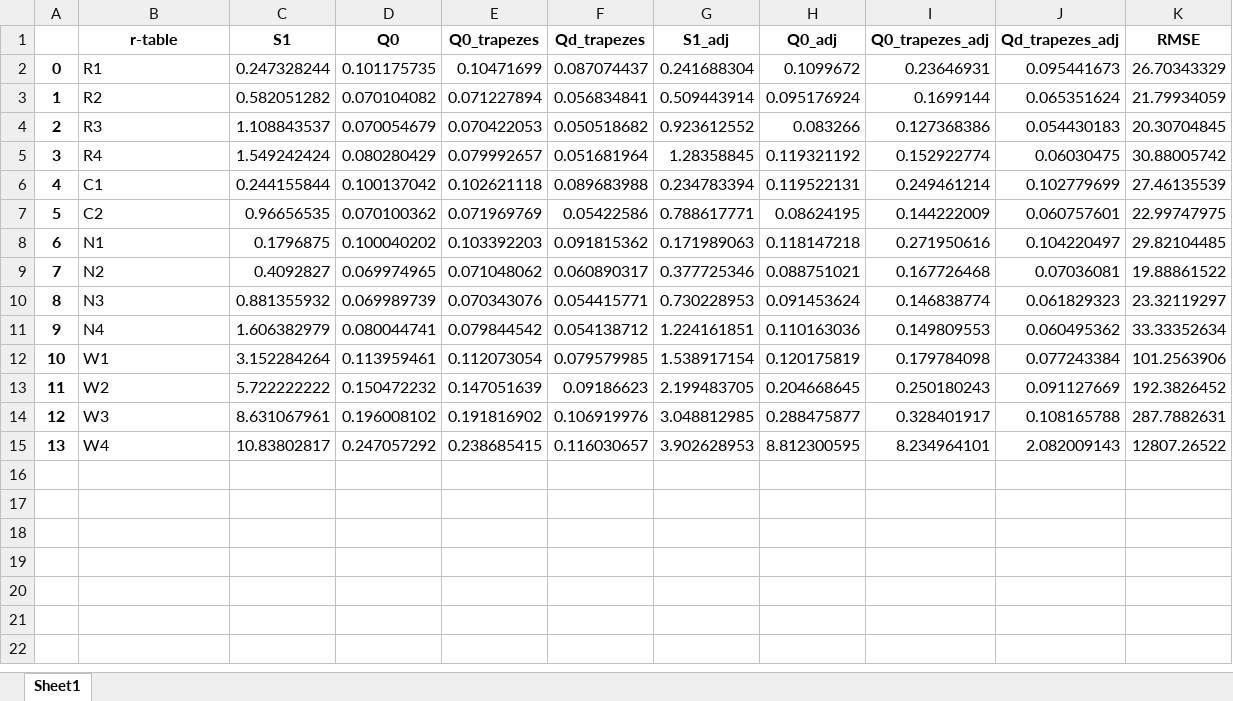
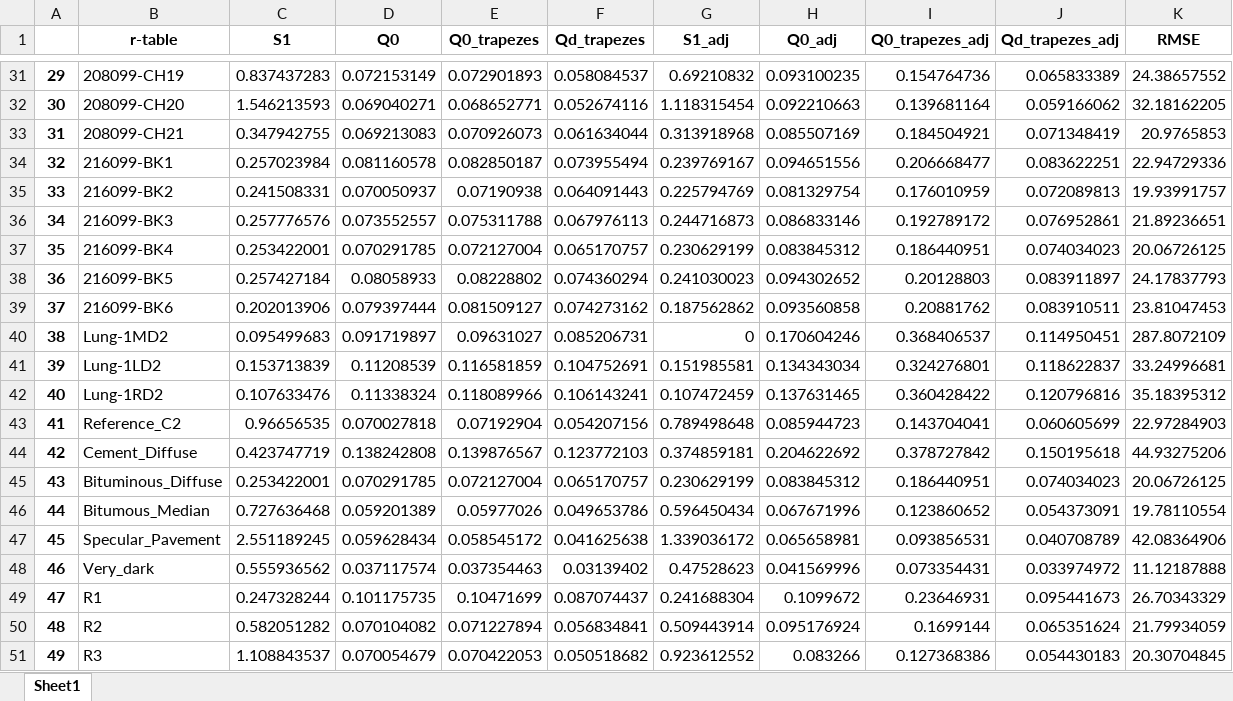
Before and after one commit to cschmittbiel/ELLIFANT, an Excel workbook: results/._results.xlsx, sheet Sheet1, drawn as a sheet; only a part is shown, gaps mark what is left out; the shorter side is filled out with more unchanged rows; values as stored, in another font and other column widths than the file's, no borders; addresses are those after the commit; the diff covers the shown part only; the diff names each change by its address in the sheet, - before the commit and + after, or states it on an @@ line.

```diff
--- a/results/._results.xlsx (sheet Sheet1)
+++ b/results/._results.xlsx (sheet Sheet1)
+row 31: 29 | 208099-CH19 | 0.837437283 | 0.072153149 | 0.072901893 | 0.058084537 | 0.69210832 | 0.093100235 | 0.154764736 | 0.065833389 | 24.38657552
+row 32: 30 | 208099-CH20 | 1.546213593 | 0.069040271 | 0.068652771 | 0.052674116 | 1.118315454 | 0.092210663 | 0.139681164 | 0.059166062 | 32.18162205
+row 33: 31 | 208099-CH21 | 0.347942755 | 0.069213083 | 0.070926073 | 0.061634044 | 0.313918968 | 0.085507169 | 0.184504921 | 0.071348419 | 20.9765853
+row 34: 32 | 216099-BK1 | 0.257023984 | 0.081160578 | 0.082850187 | 0.073955494 | 0.239769167 | 0.094651556 | 0.206668477 | 0.083622251 | 22.94729336
+row 35: 33 | 216099-BK2 | 0.241508331 | 0.070050937 | 0.07190938 | 0.064091443 | 0.225794769 | 0.081329754 | 0.176010959 | 0.072089813 | 19.93991757
+row 36: 34 | 216099-BK3 | 0.257776576 | 0.073552557 | 0.075311788 | 0.067976113 | 0.244716873 | 0.086833146 | 0.192789172 | 0.076952861 | 21.89236651
+row 37: 35 | 216099-BK4 | 0.253422001 | 0.070291785 | 0.072127004 | 0.065170757 | 0.230629199 | 0.083845312 | 0.186440951 | 0.074034023 | 20.06726125
+row 38: 36 | 216099-BK5 | 0.257427184 | 0.08058933 | 0.08228802 | 0.074360294 | 0.241030023 | 0.094302652 | 0.20128803 | 0.083911897 | 24.17837793
+row 39: 37 | 216099-BK6 | 0.202013906 | 0.079397444 | 0.081509127 | 0.074273162 | 0.187562862 | 0.093560858 | 0.20881762 | 0.083910511 | 23.81047453
+row 40: 38 | Lung-1MD2 | 0.095499683 | 0.091719897 | 0.09631027 | 0.085206731 | 0 | 0.170604246 | 0.368406537 | 0.114950451 | 287.8072109
+row 41: 39 | Lung-1LD2 | 0.153713839 | 0.11208539 | 0.116581859 | 0.104752691 | 0.151985581 | 0.134343034 | 0.324276801 | 0.118622837 | 33.24996681
+row 42: 40 | Lung-1RD2 | 0.107633476 | 0.11338324 | 0.118089966 | 0.106143241 | 0.107472459 | 0.137631465 | 0.360428422 | 0.120796816 | 35.18395312
+row 43: 41 | Reference_C2 | 0.96656535 | 0.070027818 | 0.07192904 | 0.054207156 | 0.789498648 | 0.085944723 | 0.143704041 | 0.060605699 | 22.97284903
+row 44: 42 | Cement_Diffuse | 0.423747719 | 0.138242808 | 0.139876567 | 0.123772103 | 0.374859181 | 0.204622692 | 0.378727842 | 0.150195618 | 44.93275206
+row 45: 43 | Bituminous_Diffuse | 0.253422001 | 0.070291785 | 0.072127004 | 0.065170757 | 0.230629199 | 0.083845312 | 0.186440951 | 0.074034023 | 20.06726125
+row 46: 44 | Bitumous_Median | 0.727636468 | 0.059201389 | 0.05977026 | 0.049653786 | 0.596450434 | 0.067671996 | 0.123860652 | 0.054373091 | 19.78110554
+row 47: 45 | Specular_Pavement | 2.551189245 | 0.059628434 | 0.058545172 | 0.041625638 | 1.339036172 | 0.065658981 | 0.093856531 | 0.040708789 | 42.08364906
+row 48: 46 | Very_dark | 0.555936562 | 0.037117574 | 0.037354463 | 0.03139402 | 0.47528623 | 0.041569996 | 0.073354431 | 0.033974972 | 11.12187888
@@ column A renumbered from row 49 down @@
```
Also changed, not shown: 29 added rows elsewhere in this sheet, 3 other files.
